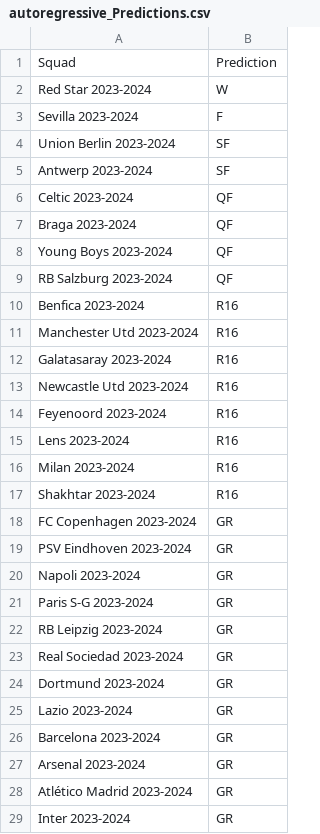
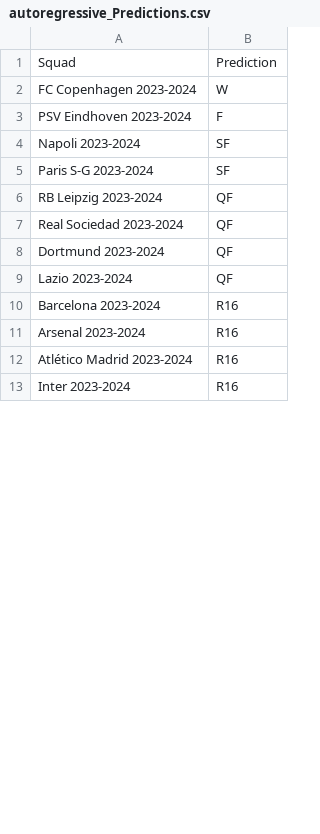
Before and after one commit to rnoguer22/Cluster_Champion, a CSV file: UEFA_Predictions/csv/autoregressive_Predictions.csv, drawn as a sheet; only a part is shown; the diff covers the shown part only.

```diff
--- a/UEFA_Predictions/csv/autoregressive_Predictions.csv
+++ b/UEFA_Predictions/csv/autoregressive_Predictions.csv
@@ -1,29 +1,13 @@
 Squad,Prediction
-Red Star 2023-2024,W
-Sevilla 2023-2024,F
-Union Berlin 2023-2024,SF
-Antwerp 2023-2024,SF
-Celtic 2023-2024,QF
-Braga 2023-2024,QF
-Young Boys 2023-2024,QF
-RB Salzburg 2023-2024,QF
-Benfica 2023-2024,R16
-Manchester Utd 2023-2024,R16
-Galatasaray 2023-2024,R16
-Newcastle Utd 2023-2024,R16
-Feyenoord 2023-2024,R16
-Lens 2023-2024,R16
-Milan 2023-2024,R16
-Shakhtar 2023-2024,R16
-FC Copenhagen 2023-2024,GR
-PSV Eindhoven 2023-2024,GR
-Napoli 2023-2024,GR
-Paris S-G 2023-2024,GR
-RB Leipzig 2023-2024,GR
-Real Sociedad 2023-2024,GR
-Dortmund 2023-2024,GR
-Lazio 2023-2024,GR
-Barcelona 2023-2024,GR
-Arsenal 2023-2024,GR
-Atlético Madrid 2023-2024,GR
-Inter 2023-2024,GR
+FC Copenhagen 2023-2024,W
+PSV Eindhoven 2023-2024,F
+Napoli 2023-2024,SF
+Paris S-G 2023-2024,SF
+RB Leipzig 2023-2024,QF
+Real Sociedad 2023-2024,QF
+Dortmund 2023-2024,QF
+Lazio 2023-2024,QF
+Barcelona 2023-2024,R16
+Arsenal 2023-2024,R16
+Atlético Madrid 2023-2024,R16
+Inter 2023-2024,R16
```
Also changed, not shown: 16 added rows and 4 edited cells elsewhere in this file, UEFA_Predictions/csv/LinearRegression_Predictions.csv, UEFA_Predictions/csv/exponentialsmoothing_Predictions.csv, 13 other files.
